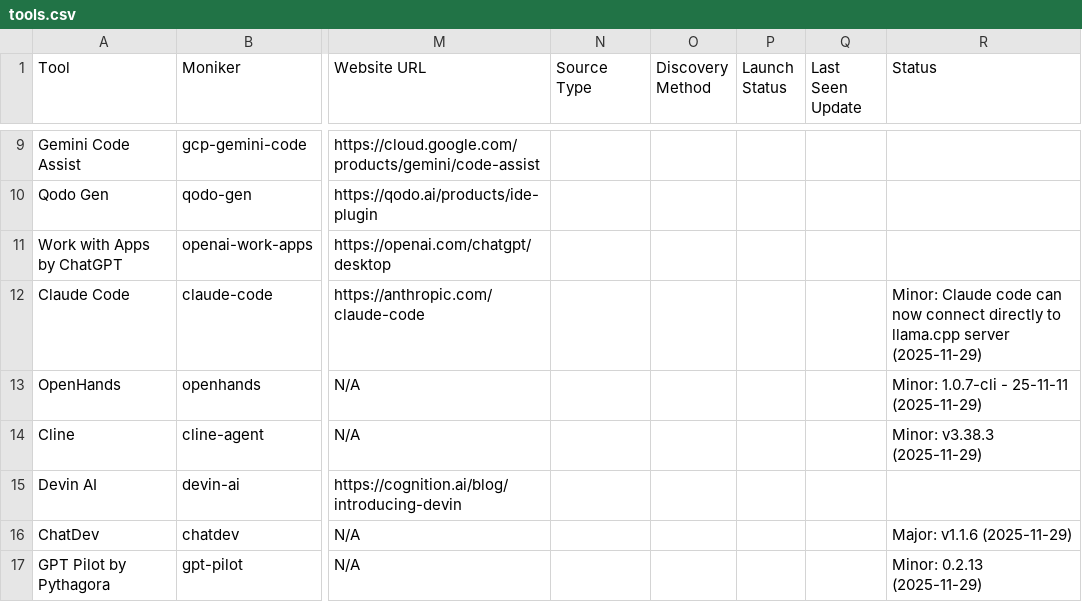
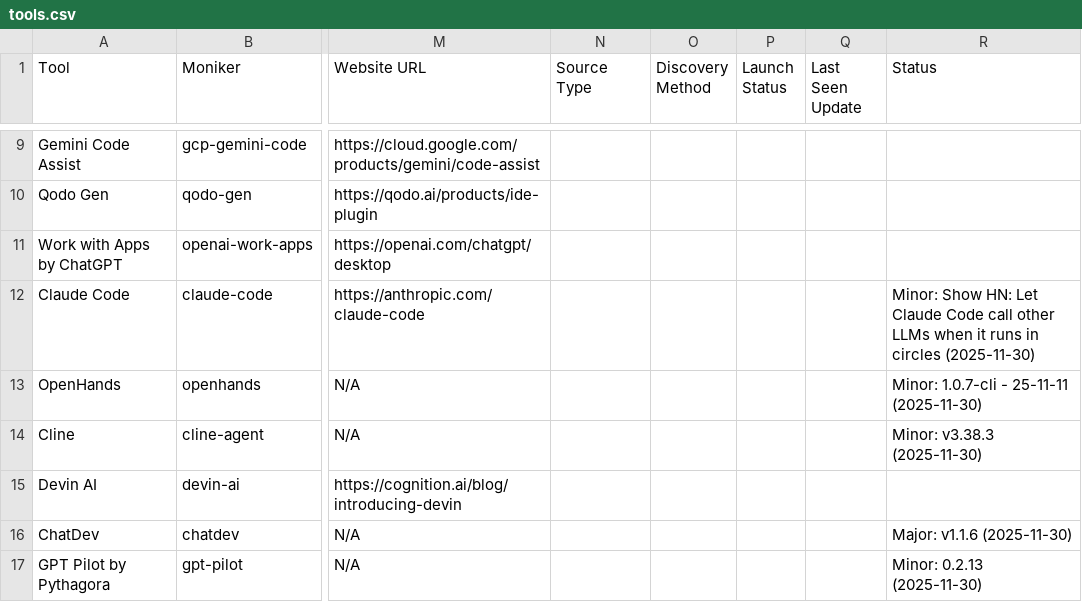
Before and after one commit to uberpu-ntiva/prindle-sprick-ai, a CSV file: data/tools.csv, drawn as a sheet; only a part is shown, gaps mark what is left out; the diff covers the shown part only; the diff names each change by its address in the sheet, - before the commit and + after, or states it on an @@ line.

```diff
--- a/data/tools.csv
+++ b/data/tools.csv
-R12 (Status): Minor: Claude code can now connect directly to llama.cpp server (2025-11-29)
+R12 (Status): Minor: Show HN: Let Claude Code call other LLMs when it runs in circles (2025-11-30)
-R13 (Status): Minor: 1.0.7-cli - 25-11-11 (2025-11-29)
+R13 (Status): Minor: 1.0.7-cli - 25-11-11 (2025-11-30)
-R14 (Status): Minor: v3.38.3 (2025-11-29)
+R14 (Status): Minor: v3.38.3 (2025-11-30)
-R16 (Status): Major: v1.1.6 (2025-11-29)
+R16 (Status): Major: v1.1.6 (2025-11-30)
-R17 (Status): Minor: 0.2.13 (2025-11-29)
+R17 (Status): Minor: 0.2.13 (2025-11-30)
```
Also changed, not shown: 5 added rows and 5 edited cells elsewhere in this file, data/articles.csv, 9 other files.
